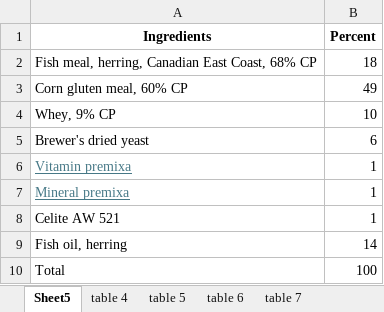
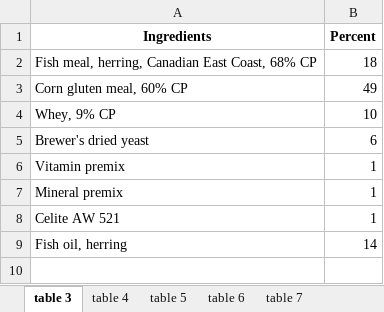
Before and after one commit to TellAnAx/aquacultuR, an Excel workbook: data_prep/1999 Bureau - Apparent digestibility of rendered animal protein ingredients for rainbow trout.xlsx, sheet table 3, drawn as a sheet; values as stored, in another font and other column widths than the file's, no borders; the diff names each change by its address in the sheet, - before the commit and + after, or states it on an @@ line.

```diff
--- a/data_prep/1999 Bureau - Apparent digestibility of rendered animal protein ingredients for rainbow trout.xlsx (sheet table 3)
+++ b/data_prep/1999 Bureau - Apparent digestibility of rendered animal protein ingredients for rainbow trout.xlsx (sheet table 3)
-sheet tab: Sheet5
+sheet tab: table 3
-A6 (Ingredients): Vitamin premixa
+A6 (Ingredients): Vitamin premix
@@ A6:A7 underline: on → off, text colour: #467886 → black @@
-A7 (Ingredients): Mineral premixa
+A7 (Ingredients): Mineral premix
-row 10: Total | 100
```
Also changed, not shown: sheet table 4, sheet table 6, sheet table 5, sheet table 7, 8 other files.
